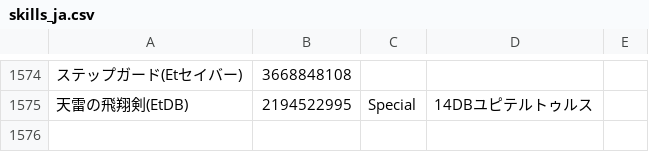
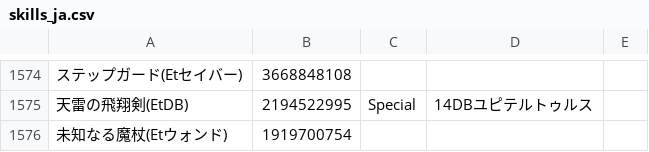
Before and after one commit to Root-Vul/CSV, a CSV file: skills_ja.csv, drawn as a sheet; only a part is shown, gaps mark what is left out; the diff names each change by its address in the sheet, - before the commit and + after, or states it on an @@ line.

Commit message:
Update skills_ja.csv

```diff
--- a/skills_ja.csv
+++ b/skills_ja.csv
+row 1576: 未知なる魔杖(Etウォンド) | 1919700754
```
